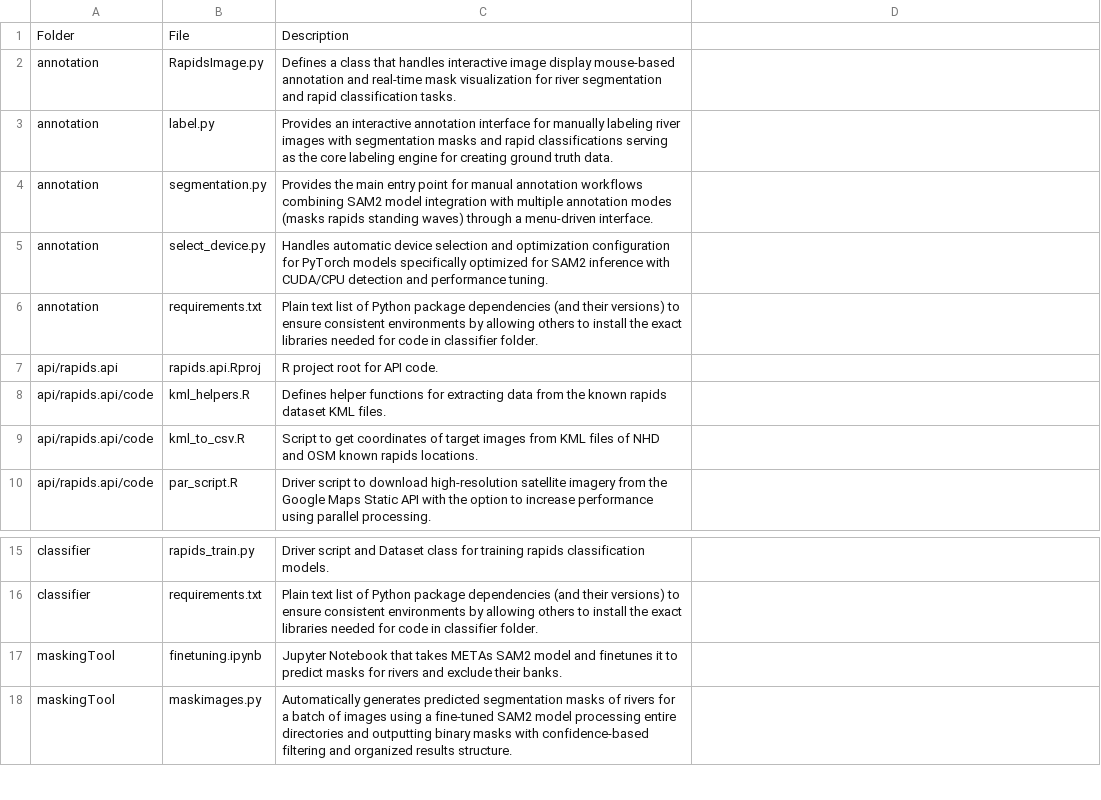
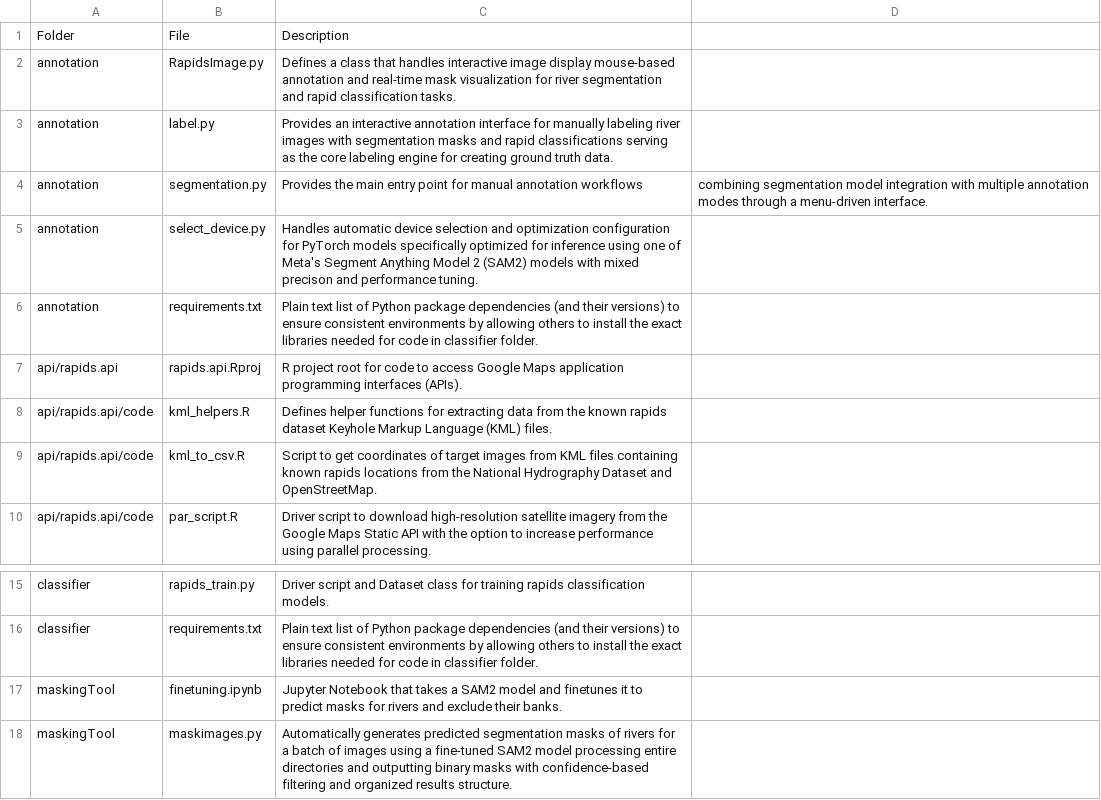
Before and after one commit to tjkerby/rapid-detection-collection, a CSV file: File_Overview.csv, drawn as a sheet; only a part is shown, gaps mark what is left out.

```diff
--- a/File_Overview.csv
+++ b/File_Overview.csv
@@ -3,8 +3,8 @@ annotation,RapidsImage.py,Defines a class that handles interactive image display
 annotation,label.py,Provides an interactive annotation interface for manually labeling river images with segmentation masks and rapid classifications  serving as the core labeling engine for creating ground truth data.
-annotation,segmentation.py,Provides the main entry point for manual annotation workflows  combining SAM2 model integration with multiple annotation modes (masks rapids standing waves) through a menu-driven interface.
-annotation,select_device.py,Handles automatic device selection and optimization configuration for PyTorch models specifically optimized for SAM2 inference with CUDA/CPU detection and performance tuning.
+annotation,segmentation.py,Provides the main entry point for manual annotation workflows, combining segmentation model integration with multiple annotation modes through a menu-driven interface.
+annotation,select_device.py,Handles automatic device selection and optimization configuration for PyTorch models specifically optimized for inference using one of Meta's Segment Anything Model 2 (SAM2) models with mixed precison and performance tuning.
 annotation,requirements.txt,Plain text list of Python package dependencies (and their versions) to ensure consistent environments by allowing others to install the exact libraries needed for code in classifier folder.
-api/rapids.api,rapids.api.Rproj,R project root for API code.
-api/rapids.api/code,kml_helpers.R,Defines helper functions for extracting data from the known rapids dataset KML files.
-api/rapids.api/code,kml_to_csv.R,Script to get coordinates of target images from KML files of NHD and OSM known rapids locations.
+api/rapids.api,rapids.api.Rproj,R project root for code to access Google Maps application programming interfaces (APIs).
+api/rapids.api/code,kml_helpers.R,Defines helper functions for extracting data from the known rapids dataset Keyhole Markup Language (KML) files.
+api/rapids.api/code,kml_to_csv.R,Script to get coordinates of target images from KML files containing known rapids locations from the National Hydrography Dataset and OpenStreetMap.
 api/rapids.api/code,par_script.R,Driver script to download high-resolution satellite imagery from the Google Maps Static API with the option to increase performance using parallel processing.
@@ -16,3 +16,3 @@ classifier,rapids_train.py,Driver script and Dataset class for training rapids c
 classifier,requirements.txt,Plain text list of Python package dependencies (and their versions) to ensure consistent environments by allowing others to install the exact libraries needed for code in classifier folder.
-maskingTool,finetuning.ipynb,Jupyter Notebook that takes METAs SAM2 model and finetunes it to predict masks for rivers and exclude their banks.
+maskingTool,finetuning.ipynb,Jupyter Notebook that takes a SAM2 model and finetunes it to predict masks for rivers and exclude their banks.
 maskingTool,maskimages.py,Automatically generates predicted segmentation masks of rivers for a batch of images using a fine-tuned SAM2 model processing entire directories and outputting binary masks with confidence-based filtering and organized results structure.
```
Also changed, not shown: 10 other files.
